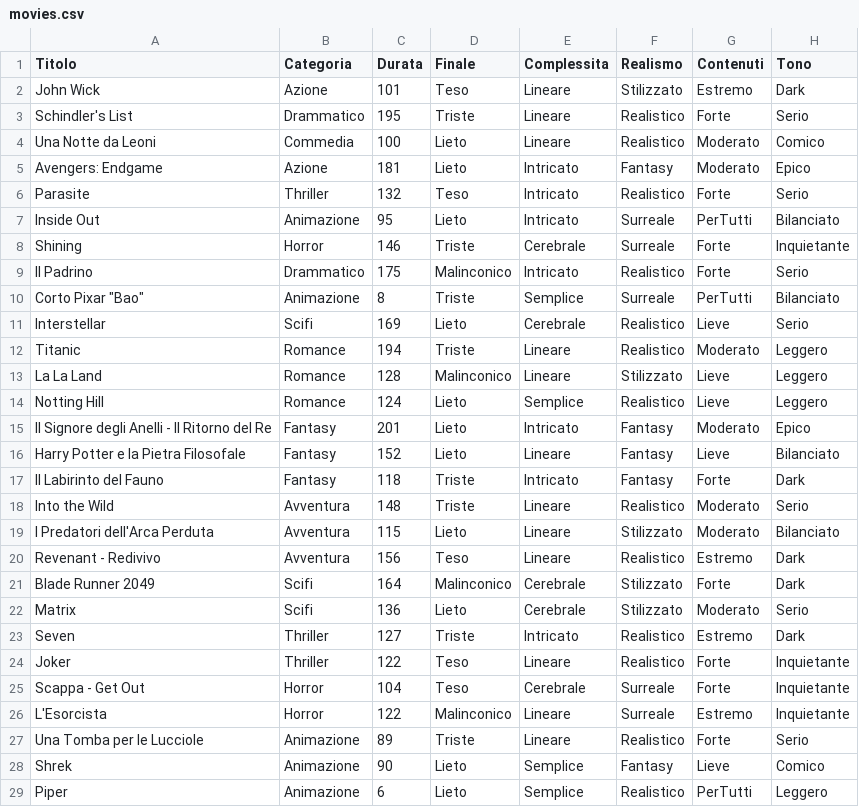
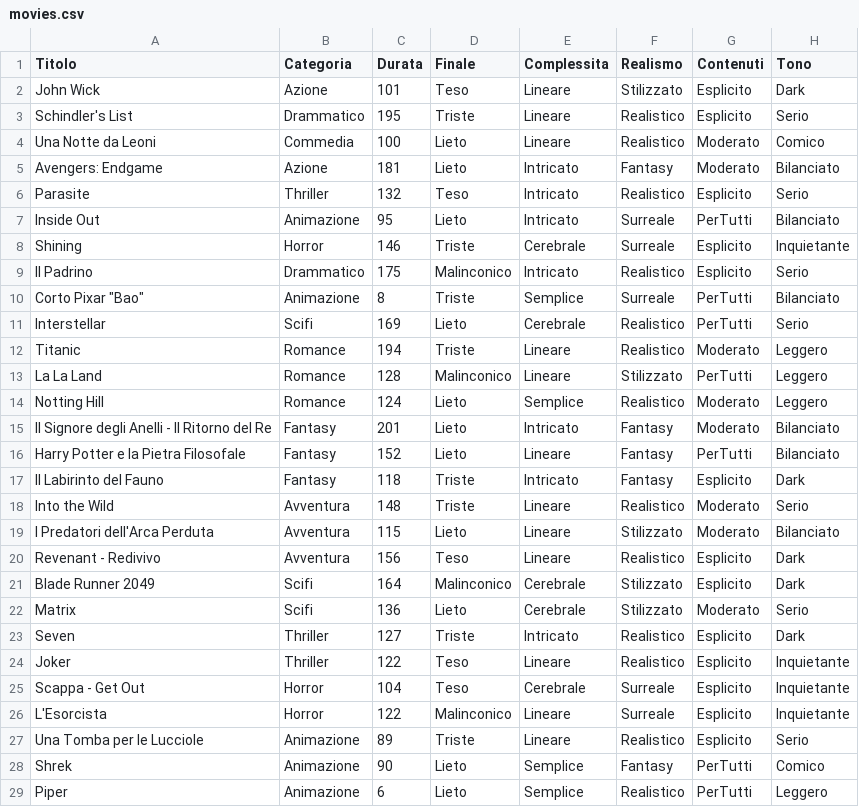
Before and after one commit to piro22/FuzzyFilm, a CSV file: res/movies.csv, drawn as a sheet; only a part is shown; the diff covers the shown part only.

Commit message:
Add files via upload

```diff
--- a/res/movies.csv
+++ b/res/movies.csv
@@ -1,29 +1,29 @@
 Titolo;Categoria;Durata;Finale;Complessita;Realismo;Contenuti;Tono;
-John Wick;Azione;101;Teso;Lineare;Stilizzato;Estremo;Dark;
-Schindler's List;Drammatico;195;Triste;Lineare;Realistico;Forte;Serio;
+John Wick;Azione;101;Teso;Lineare;Stilizzato;Esplicito;Dark;
+Schindler's List;Drammatico;195;Triste;Lineare;Realistico;Esplicito;Serio;
 Una Notte da Leoni;Commedia;100;Lieto;Lineare;Realistico;Moderato;Comico;
-Avengers: Endgame;Azione;181;Lieto;Intricato;Fantasy;Moderato;Epico;
-Parasite;Thriller;132;Teso;Intricato;Realistico;Forte;Serio;
+Avengers: Endgame;Azione;181;Lieto;Intricato;Fantasy;Moderato;Bilanciato;
+Parasite;Thriller;132;Teso;Intricato;Realistico;Esplicito;Serio;
 Inside Out;Animazione;95;Lieto;Intricato;Surreale;PerTutti;Bilanciato;
-Shining;Horror;146;Triste;Cerebrale;Surreale;Forte;Inquietante;
-Il Padrino;Drammatico;175;Malinconico;Intricato;Realistico;Forte;Serio;
+Shining;Horror;146;Triste;Cerebrale;Surreale;Esplicito;Inquietante;
+Il Padrino;Drammatico;175;Malinconico;Intricato;Realistico;Esplicito;Serio;
 "Corto Pixar ""Bao""";Animazione;8;Triste;Semplice;Surreale;PerTutti;Bilanciato;
-Interstellar;Scifi;169;Lieto;Cerebrale;Realistico;Lieve;Serio;
+Interstellar;Scifi;169;Lieto;Cerebrale;Realistico;PerTutti;Serio;
 Titanic;Romance;194;Triste;Lineare;Realistico;Moderato;Leggero;
-La La Land;Romance;128;Malinconico;Lineare;Stilizzato;Lieve;Leggero;
-Notting Hill;Romance;124;Lieto;Semplice;Realistico;Lieve;Leggero;
-Il Signore degli Anelli - Il Ritorno del Re;Fantasy;201;Lieto;Intricato;Fantasy;Moderato;Epico;
-Harry Potter e la Pietra Filosofale;Fantasy;152;Lieto;Lineare;Fantasy;Lieve;Bilanciato;
-Il Labirinto del Fauno;Fantasy;118;Triste;Intricato;Fantasy;Forte;Dark;
+La La Land;Romance;128;Malinconico;Lineare;Stilizzato;PerTutti;Leggero;
+Notting Hill;Romance;124;Lieto;Semplice;Realistico;Moderato;Leggero;
+Il Signore degli Anelli - Il Ritorno del Re;Fantasy;201;Lieto;Intricato;Fantasy;Moderato;Bilanciato;
+Harry Potter e la Pietra Filosofale;Fantasy;152;Lieto;Lineare;Fantasy;PerTutti;Bilanciato;
+Il Labirinto del Fauno;Fantasy;118;Triste;Intricato;Fantasy;Esplicito;Dark;
 Into the Wild;Avventura;148;Triste;Lineare;Realistico;Moderato;Serio;
 I Predatori dell'Arca Perduta;Avventura;115;Lieto;Lineare;Stilizzato;Moderato;Bilanciato;
-Revenant - Redivivo;Avventura;156;Teso;Lineare;Realistico;Estremo;Dark;
-Blade Runner 2049;Scifi;164;Malinconico;Cerebrale;Stilizzato;Forte;Dark;
+Revenant - Redivivo;Avventura;156;Teso;Lineare;Realistico;Esplicito;Dark;
+Blade Runner 2049;Scifi;164;Malinconico;Cerebrale;Stilizzato;Esplicito;Dark;
 Matrix;Scifi;136;Lieto;Cerebrale;Stilizzato;Moderato;Serio;
-Seven;Thriller;127;Triste;Intricato;Realistico;Estremo;Dark;
-Joker;Thriller;122;Teso;Lineare;Realistico;Forte;Inquietante;
-Scappa - Get Out;Horror;104;Teso;Cerebrale;Surreale;Forte;Inquietante;
-L'Esorcista;Horror;122;Malinconico;Lineare;Surreale;Estremo;Inquietante;
-Una Tomba per le Lucciole;Animazione;89;Triste;Lineare;Realistico;Forte;Serio;
-Shrek;Animazione;90;Lieto;Semplice;Fantasy;Lieve;Comico;
+Seven;Thriller;127;Triste;Intricato;Realistico;Esplicito;Dark;
+Joker;Thriller;122;Teso;Lineare;Realistico;Esplicito;Inquietante;
+Scappa - Get Out;Horror;104;Teso;Cerebrale;Surreale;Esplicito;Inquietante;
+L'Esorcista;Horror;122;Malinconico;Lineare;Surreale;Esplicito;Inquietante;
+Una Tomba per le Lucciole;Animazione;89;Triste;Lineare;Realistico;Esplicito;Serio;
+Shrek;Animazione;90;Lieto;Semplice;Fantasy;PerTutti;Comico;
 Piper;Animazione;6;Lieto;Semplice;Realistico;PerTutti;Leggero;
```
Also changed, not shown: 2 edited cells elsewhere in this file.
